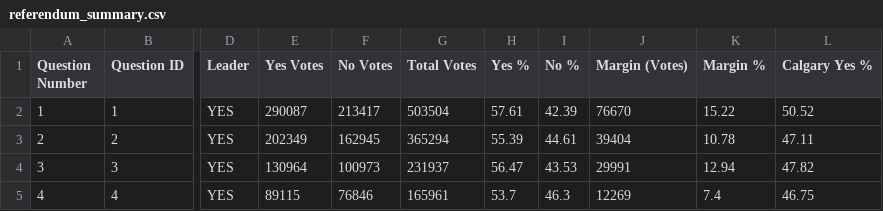
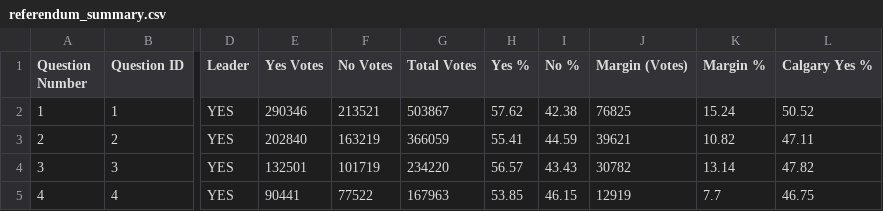
Before and after one commit to J7892/abresults, a CSV file: data/referendum_summary.csv, drawn as a sheet; only a part is shown, gaps mark what is left out; the diff covers the shown part only; the diff names each change by its address in the sheet, - before the commit and + after, or states it on an @@ line.

Commit message:
Auto-update referendum returns: 2026-10-20 06:10:52 UTC

```diff
--- a/data/referendum_summary.csv
+++ b/data/referendum_summary.csv
-E2 (Yes Votes): 290087
+E2 (Yes Votes): 290346
-F2 (No Votes): 213417
+F2 (No Votes): 213521
-G2 (Total Votes): 503504
+G2 (Total Votes): 503867
-H2 (Yes %): 57.61
+H2 (Yes %): 57.62
-I2 (No %): 42.39
+I2 (No %): 42.38
-J2 (Margin (Votes)): 76670
+J2 (Margin (Votes)): 76825
-K2 (Margin %): 15.22
+K2 (Margin %): 15.24
-E3 (Yes Votes): 202349
+E3 (Yes Votes): 202840
-F3 (No Votes): 162945
+F3 (No Votes): 163219
-G3 (Total Votes): 365294
+G3 (Total Votes): 366059
-H3 (Yes %): 55.39
+H3 (Yes %): 55.41
-I3 (No %): 44.61
+I3 (No %): 44.59
-J3 (Margin (Votes)): 39404
+J3 (Margin (Votes)): 39621
-K3 (Margin %): 10.78
+K3 (Margin %): 10.82
-E4 (Yes Votes): 130964
+E4 (Yes Votes): 132501
-F4 (No Votes): 100973
+F4 (No Votes): 101719
-G4 (Total Votes): 231937
+G4 (Total Votes): 234220
-H4 (Yes %): 56.47
+H4 (Yes %): 56.57
-I4 (No %): 43.53
+I4 (No %): 43.43
-J4 (Margin (Votes)): 29991
+J4 (Margin (Votes)): 30782
-K4 (Margin %): 12.94
+K4 (Margin %): 13.14
-E5 (Yes Votes): 89115
+E5 (Yes Votes): 90441
-F5 (No Votes): 76846
+F5 (No Votes): 77522
-G5 (Total Votes): 165961
+G5 (Total Votes): 167963
-H5 (Yes %): 53.7
+H5 (Yes %): 53.85
-I5 (No %): 46.3
+I5 (No %): 46.15
-J5 (Margin (Votes)): 12269
+J5 (Margin (Votes)): 12919
-K5 (Margin %): 7.4
+K5 (Margin %): 7.7
```
Also changed, not shown: 14 edited cells elsewhere in this file, 2 other files.
